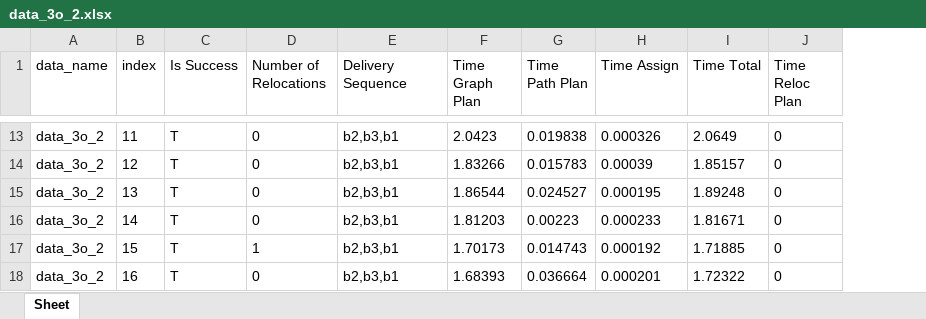
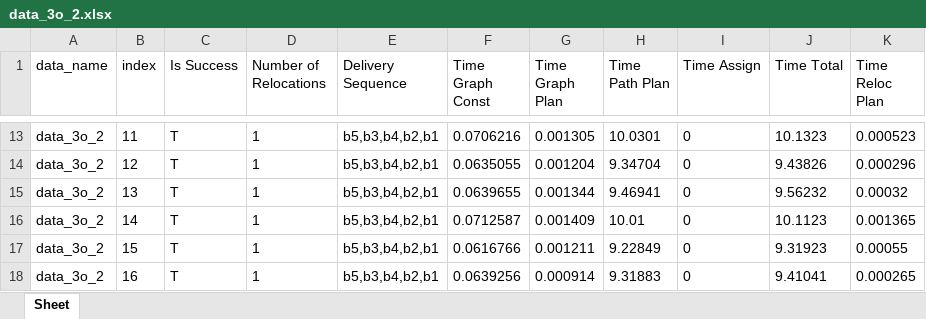
Before and after one commit to fluentrobotics/ReloPush, an Excel workbook: log/data_3o_2.xlsx, sheet Sheet, drawn as a sheet; only a part is shown, gaps mark what is left out; values as stored, in another font and other column widths than the file's, no borders; addresses are those after the commit; the diff covers the shown part only; the diff names each change by its address in the sheet, - before the commit and + after, or states it on an @@ line.

```diff
--- a/log/data_3o_2.xlsx (sheet Sheet)
+++ b/log/data_3o_2.xlsx (sheet Sheet)
+column F (Time Graph Const), rows 13-18: 0.0706216 | 0.0635055 | 0.0639655 | 0.0712587 | 0.0616766 | 0.0639256
-D13:D16 (Number of Relocations): 0
+D13:D16 (Number of Relocations): 1
-E13:E18 (Delivery Sequence): b2,b3,b1
+E13:E18 (Delivery Sequence): b5,b3,b4,b2,b1
-G13 (Time Graph Plan): 2.0423
+G13 (Time Graph Plan): 0.001305
-H13 (Time Path Plan): 0.019838
+H13 (Time Path Plan): 10.0301
-I13 (Time Assign): 0.000326
+I13 (Time Assign): 0
-J13 (Time Total): 2.0649
+J13 (Time Total): 10.1323
-K13 (Time Reloc Plan): 0
+K13 (Time Reloc Plan): 0.000523
-G14 (Time Graph Plan): 1.83266
+G14 (Time Graph Plan): 0.001204
-H14 (Time Path Plan): 0.015783
+H14 (Time Path Plan): 9.34704
-I14 (Time Assign): 0.00039
+I14 (Time Assign): 0
-J14 (Time Total): 1.85157
+J14 (Time Total): 9.43826
-K14 (Time Reloc Plan): 0
+K14 (Time Reloc Plan): 0.000296
-G15 (Time Graph Plan): 1.86544
+G15 (Time Graph Plan): 0.001344
-H15 (Time Path Plan): 0.024527
+H15 (Time Path Plan): 9.46941
-I15 (Time Assign): 0.000195
+I15 (Time Assign): 0
-J15 (Time Total): 1.89248
+J15 (Time Total): 9.56232
-K15 (Time Reloc Plan): 0
+K15 (Time Reloc Plan): 0.00032
-G16 (Time Graph Plan): 1.81203
+G16 (Time Graph Plan): 0.001409
-H16 (Time Path Plan): 0.00223
+H16 (Time Path Plan): 10.01
-I16 (Time Assign): 0.000233
+I16 (Time Assign): 0
-J16 (Time Total): 1.81671
+J16 (Time Total): 10.1123
-K16 (Time Reloc Plan): 0
+K16 (Time Reloc Plan): 0.001365
-G17 (Time Graph Plan): 1.70173
+G17 (Time Graph Plan): 0.001211
-H17 (Time Path Plan): 0.014743
+H17 (Time Path Plan): 9.22849
-I17 (Time Assign): 0.000192
+I17 (Time Assign): 0
-J17 (Time Total): 1.71885
+J17 (Time Total): 9.31923
-K17 (Time Reloc Plan): 0
+K17 (Time Reloc Plan): 0.00055
-D18 (Number of Relocations): 0
+D18 (Number of Relocations): 1
-G18 (Time Graph Plan): 1.68393
+G18 (Time Graph Plan): 0.000914
-H18 (Time Path Plan): 0.036664
+H18 (Time Path Plan): 9.31883
-I18 (Time Assign): 0.000201
+I18 (Time Assign): 0
-J18 (Time Total): 1.72322
+J18 (Time Total): 9.41041
-K18 (Time Reloc Plan): 0
+K18 (Time Reloc Plan): 0.000265
```
Also changed, not shown: 653 edited cells elsewhere in this sheet, log/data_4o.xlsx, 27 other files.
